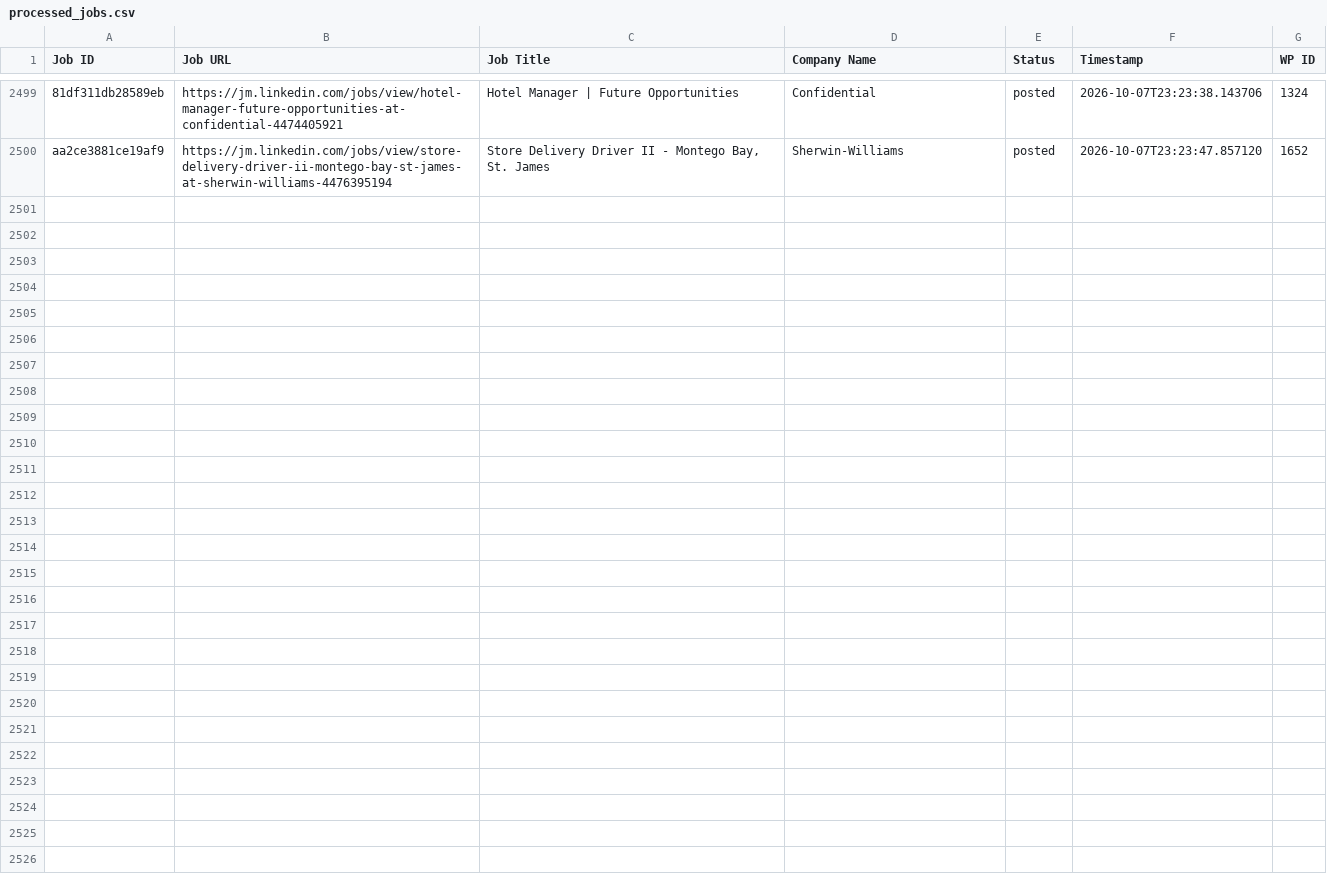
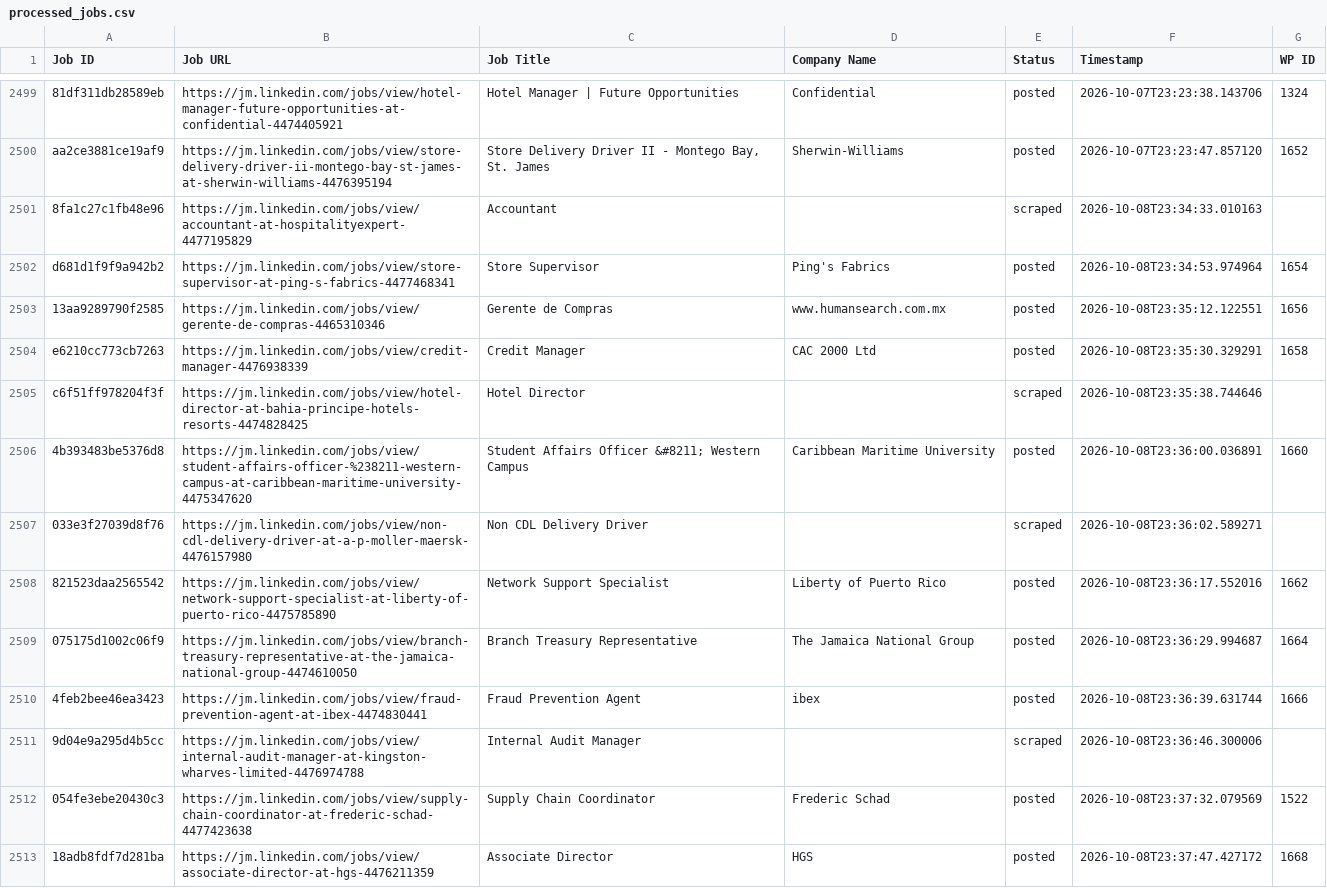
Before and after one commit to mimusdesign/jm, a CSV file: processed_jobs.csv, drawn as a sheet; only a part is shown, gaps mark what is left out; the diff covers the shown part only; the diff names each change by its address in the sheet, - before the commit and + after, or states it on an @@ line.

```diff
--- a/processed_jobs.csv
+++ b/processed_jobs.csv
+row 2501: 8fa1c27c1fb48e96 | https://jm.linkedin.com/jobs/view/accountant-at-hospitalityexpert-4477195829 | Accountant |  | scraped | 2026-10-08T23:34:33.010163
+row 2502: d681d1f9f9a942b2 | https://jm.linkedin.com/jobs/view/store-supervisor-at-ping-s-fabrics-4477468341 | Store Supervisor | Ping's Fabrics | posted | 2026-10-08T23:34:53.974964 | 1654
+row 2503: 13aa9289790f2585 | https://jm.linkedin.com/jobs/view/gerente-de-compras-4465310346 | Gerente de Compras | www.humansearch.com.mx | posted | 2026-10-08T23:35:12.122551 | 1656
+row 2504: e6210cc773cb7263 | https://jm.linkedin.com/jobs/view/credit-manager-4476938339 | Credit Manager | CAC 2000 Ltd | posted | 2026-10-08T23:35:30.329291 | 1658
+row 2505: c6f51ff978204f3f | https://jm.linkedin.com/jobs/view/hotel-director-at-bahia-principe-hotels-resorts-4474828425 | Hotel Director |  | scraped | 2026-10-08T23:35:38.744646
+row 2506: 4b393483be5376d8 | https://jm.linkedin.com/jobs/view/student-affairs-officer-%238211-western-campus-at-caribbean-maritime-university-4475347620 | Student Affairs Officer &#8211; Western Campus | Caribbean Maritime University | posted | 2026-10-08T23:36:00.036891 | 1660
+row 2507: 033e3f27039d8f76 | https://jm.linkedin.com/jobs/view/non-cdl-delivery-driver-at-a-p-moller-maersk-4476157980 | Non CDL Delivery Driver |  | scraped | 2026-10-08T23:36:02.589271
+row 2508: 821523daa2565542 | https://jm.linkedin.com/jobs/view/network-support-specialist-at-liberty-of-puerto-rico-4475785890 | Network Support Specialist | Liberty of Puerto Rico | posted | 2026-10-08T23:36:17.552016 | 1662
+row 2509: 075175d1002c06f9 | https://jm.linkedin.com/jobs/view/branch-treasury-representative-at-the-jamaica-national-group-4474610050 | Branch Treasury Representative | The Jamaica National Group | posted | 2026-10-08T23:36:29.994687 | 1664
+row 2510: 4feb2bee46ea3423 | https://jm.linkedin.com/jobs/view/fraud-prevention-agent-at-ibex-4474830441 | Fraud Prevention Agent | ibex | posted | 2026-10-08T23:36:39.631744 | 1666
+row 2511: 9d04e9a295d4b5cc | https://jm.linkedin.com/jobs/view/internal-audit-manager-at-kingston-wharves-limited-4476974788 | Internal Audit Manager |  | scraped | 2026-10-08T23:36:46.300006
+row 2512: 054fe3ebe20430c3 | https://jm.linkedin.com/jobs/view/supply-chain-coordinator-at-frederic-schad-4477423638 | Supply Chain Coordinator | Frederic Schad | posted | 2026-10-08T23:37:32.079569 | 1522
+row 2513: 18adb8fdf7d281ba | https://jm.linkedin.com/jobs/view/associate-director-at-hgs-4476211359 | Associate Director | HGS | posted | 2026-10-08T23:37:47.427172 | 1668
```
Also changed, not shown: 12 added rows elsewhere in this file.
